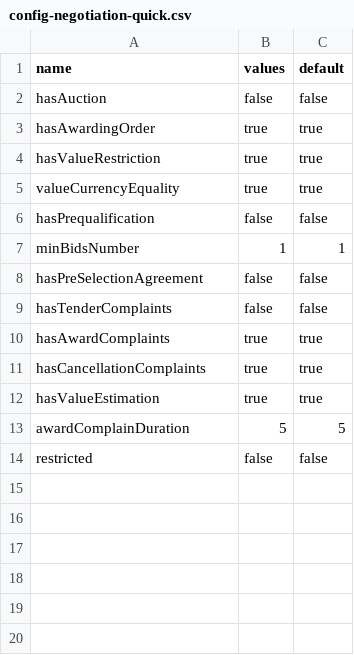
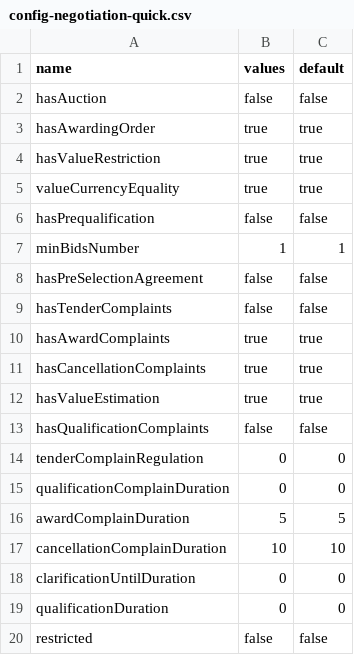
Before and after one commit to ProzorroUKR/openprocurement.api, a CSV file: docs/source/tendering/limited/csv/config-negotiation-quick.csv, drawn as a sheet; the diff names each change by its address in the sheet, - before the commit and + after, or states it on an @@ line.

```diff
--- a/docs/source/tendering/limited/csv/config-negotiation-quick.csv
+++ b/docs/source/tendering/limited/csv/config-negotiation-quick.csv
+row 13: hasQualificationComplaints | false | false
+row 14: tenderComplainRegulation | 0 | 0
+row 15: qualificationComplainDuration | 0 | 0
+row 17: cancellationComplainDuration | 10 | 10
+row 18: clarificationUntilDuration | 0 | 0
+row 19: qualificationDuration | 0 | 0
```
Also changed, not shown: docs/source/tendering/defense/csv/config.csv, docs/source/tendering/esco/csv/config.csv, 15 other files.
